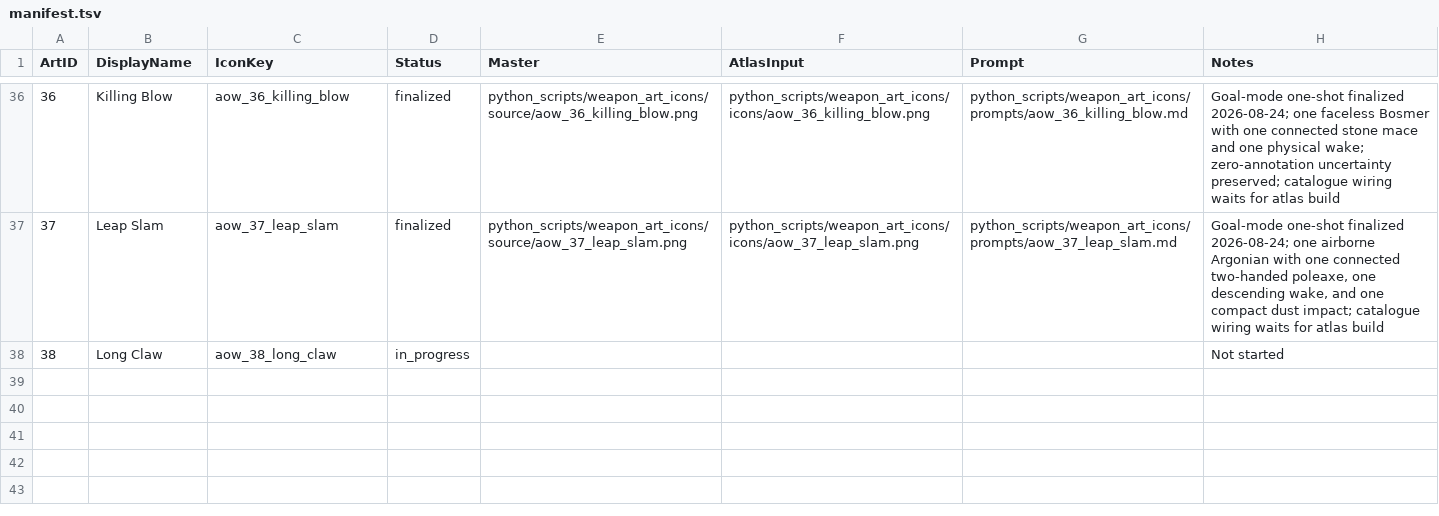
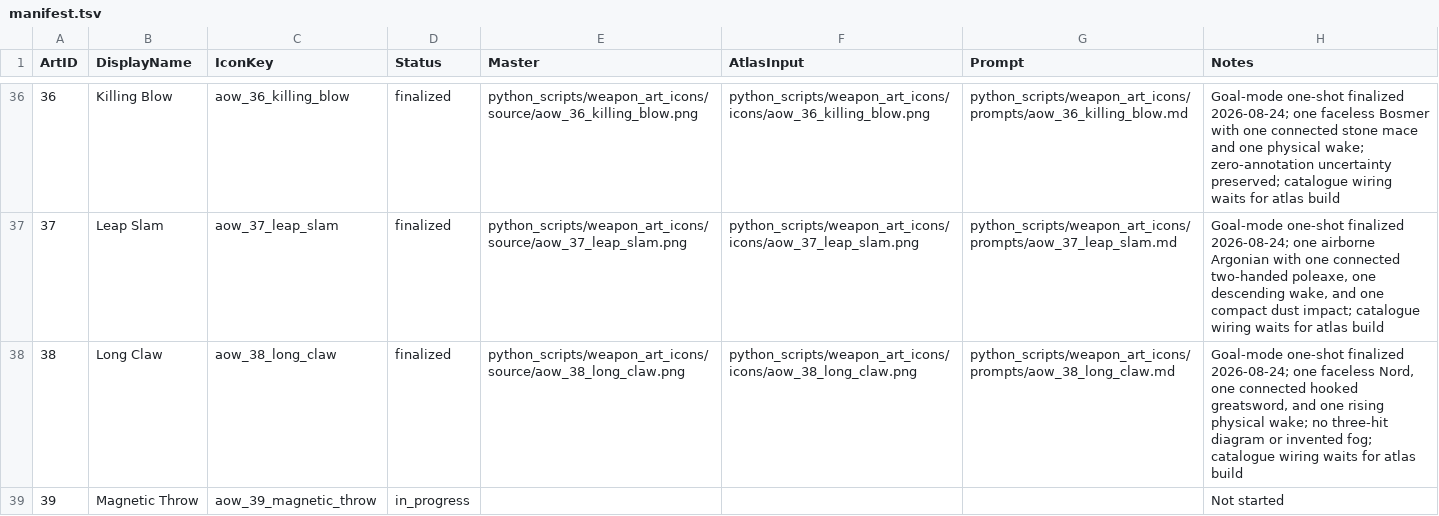
Before and after one commit to Leit-motif/Skyrim_SpellHotbar2, a TSV file: python_scripts/weapon_art_icons/manifest.tsv, drawn as a sheet; only a part is shown, gaps mark what is left out.

Commit message:
Finalize Long Claw icon

```diff
--- a/python_scripts/weapon_art_icons/manifest.tsv
+++ b/python_scripts/weapon_art_icons/manifest.tsv
@@ -37,2 +37,3 @@ ArtID	DisplayName	IconKey	Status	Master	AtlasInput	Prompt	Notes
 37	Leap Slam	aow_37_leap_slam	finalized	python_scripts/weapon_art_icons/source/aow_37_leap_slam.png	python_scripts/weapon_art_icons/icons/aow_37_leap_slam.png	python_scripts/weapon_art_icons/prompts/aow_37_leap_slam.md	Goal-mode one-shot finalized 2026-08-24; one airborne Argonian with one connected two-handed poleaxe, one descending wake, and one compact dust impact; catalogue wiring waits for atlas build
-38	Long Claw	aow_38_long_claw	in_progress				Not started
+38	Long Claw	aow_38_long_claw	finalized	python_scripts/weapon_art_icons/source/aow_38_long_claw.png	python_scripts/weapon_art_icons/icons/aow_38_long_claw.png	python_scripts/weapon_art_icons/prompts/aow_38_long_claw.md	Goal-mode one-shot finalized 2026-08-24; one faceless Nord, one connected hooked greatsword, and one rising physical wake; no three-hit diagram or invented fog; catalogue wiring waits for atlas build
+39	Magnetic Throw	aow_39_magnetic_throw	in_progress				Not started
```
Also changed, not shown: 5 other files.
